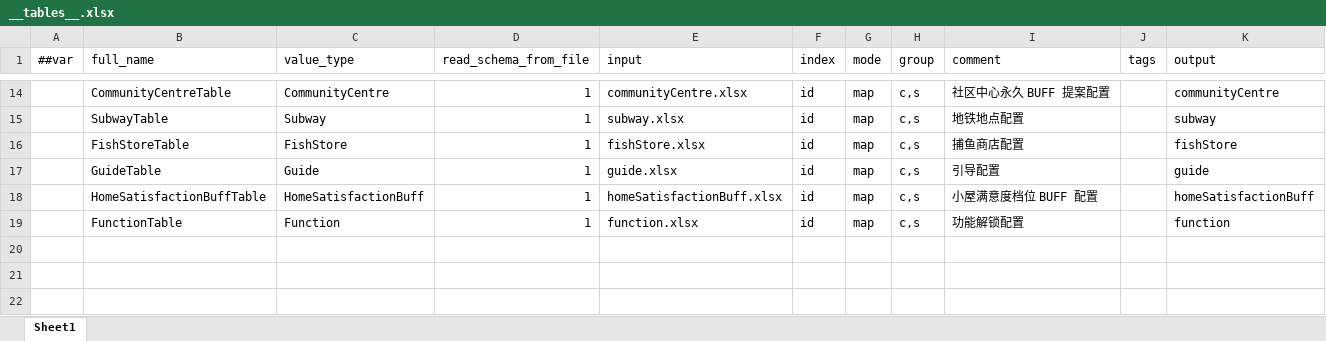
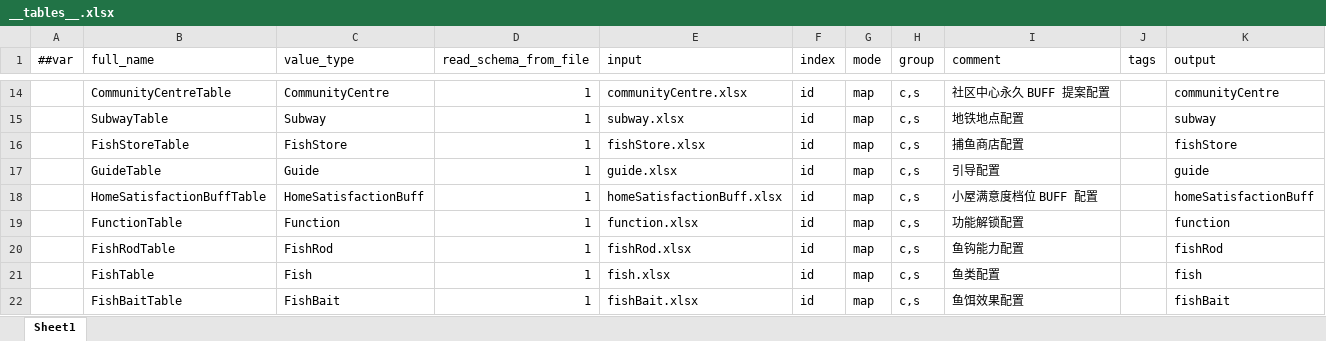
Before and after one commit to TenMilesAway/TimeChip, an Excel workbook: MiniTemplate/Datas/__tables__.xlsx, sheet Sheet1, drawn as a sheet; only a part is shown, gaps mark what is left out; values as stored, in another font and other column widths than the file's, no borders; the diff names each change by its address in the sheet, - before the commit and + after, or states it on an @@ line.

```diff
--- a/MiniTemplate/Datas/__tables__.xlsx (sheet Sheet1)
+++ b/MiniTemplate/Datas/__tables__.xlsx (sheet Sheet1)
+row 20:  | FishRodTable | FishRod | 1 | fishRod.xlsx | id | map | c,s | 鱼钩能力配置 |  | fishRod
+row 21:  | FishTable | Fish | 1 | fish.xlsx | id | map | c,s | 鱼类配置 |  | fish
+row 22:  | FishBaitTable | FishBait | 1 | fishBait.xlsx | id | map | c,s | 鱼饵效果配置 |  | fishBait
```
Also changed, not shown: MiniTemplate/Datas/item.xlsx, MiniTemplate/Datas/mission.xlsx, 44 other files.
